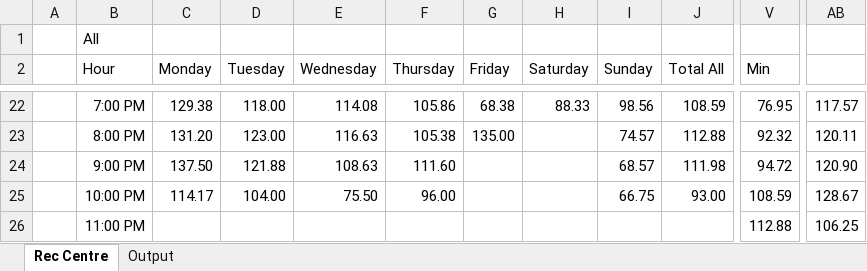
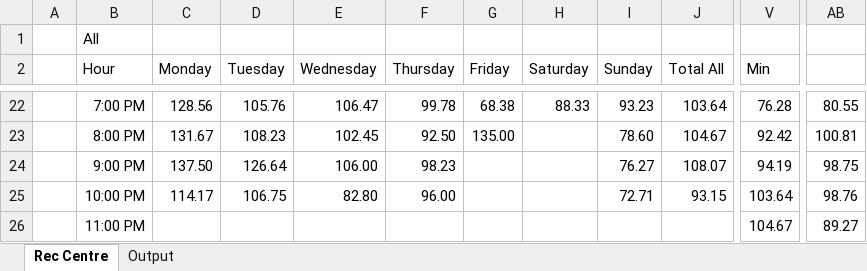
Before and after one commit to Drag0nCodes/UWO-Rec-Centre-Visits, an Excel workbook: RecCentreVisits-pyApp/Rec Centre.xlsx, sheet Rec Centre, drawn as a sheet; only a part is shown, gaps mark what is left out; values as stored, in another font and other column widths than the file's, no borders; charts and pictures and conditional formats not drawn; the diff covers the shown part only; the diff names each change by its address in the sheet, - before the commit and + after, or states it on an @@ line.

```diff
--- a/RecCentreVisits-pyApp/Rec Centre.xlsx (sheet Rec Centre)
+++ b/RecCentreVisits-pyApp/Rec Centre.xlsx (sheet Rec Centre)
-C22 (Monday): 129.38
+C22 (Monday): 128.56
-D22 (Tuesday): 118.00
+D22 (Tuesday): 105.76
-E22 (Wednesday): 114.08
+E22 (Wednesday): 106.47
-F22 (Thursday): 105.86
+F22 (Thursday): 99.78
-I22 (Sunday): 98.56
+I22 (Sunday): 93.23
-J22 (Total All): 108.59
+J22 (Total All): 103.64
-V22 (Min): 76.95
+V22 (Min): 76.28
-AB22: 117.57
+AB22: 80.55
-C23 (Monday): 131.20
+C23 (Monday): 131.67
-D23 (Tuesday): 123.00
+D23 (Tuesday): 108.23
-E23 (Wednesday): 116.63
+E23 (Wednesday): 102.45
-F23 (Thursday): 105.38
+F23 (Thursday): 92.50
-I23 (Sunday): 74.57
+I23 (Sunday): 78.60
-J23 (Total All): 112.88
+J23 (Total All): 104.67
-V23 (Min): 92.32
+V23 (Min): 92.42
-AB23: 120.11
+AB23: 100.81
-D24 (Tuesday): 121.88
+D24 (Tuesday): 126.64
-E24 (Wednesday): 108.63
+E24 (Wednesday): 106.00
-F24 (Thursday): 111.60
+F24 (Thursday): 98.23
-I24 (Sunday): 68.57
+I24 (Sunday): 76.27
-J24 (Total All): 111.98
+J24 (Total All): 108.07
-V24 (Min): 94.72
+V24 (Min): 94.19
-AB24: 120.90
+AB24: 98.75
-D25 (Tuesday): 104.00
+D25 (Tuesday): 106.75
-E25 (Wednesday): 75.50
+E25 (Wednesday): 82.80
-I25 (Sunday): 66.75
+I25 (Sunday): 72.71
-J25 (Total All): 93.00
+J25 (Total All): 93.15
-V25 (Min): 108.59
+V25 (Min): 103.64
-AB25: 128.67
+AB25: 98.76
-V26 (Min): 112.88
+V26 (Min): 104.67
-AB26: 106.25
+AB26: 89.27
```
Also changed, not shown: 29 added rows, 29 removed rows and 7 edited cells elsewhere in this sheet, sheet Output, charts or pictures, 3 other files.
